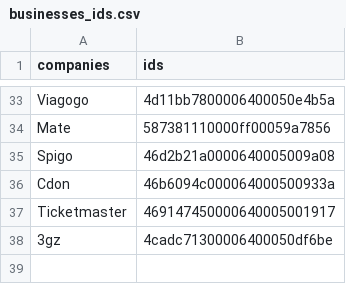
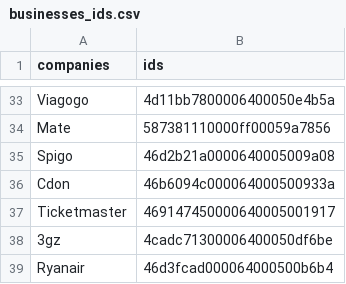
Before and after one commit to Proteusiq/TrustPilotReader, a CSV file: data/businesses_ids.csv, drawn as a sheet; only a part is shown, gaps mark what is left out; the diff names each change by its address in the sheet, - before the commit and + after, or states it on an @@ line.

```diff
--- a/data/businesses_ids.csv
+++ b/data/businesses_ids.csv
+row 39: Ryanair | 46d3fcad000064000500b6b4
```
Also changed, not shown: 4 other files.
